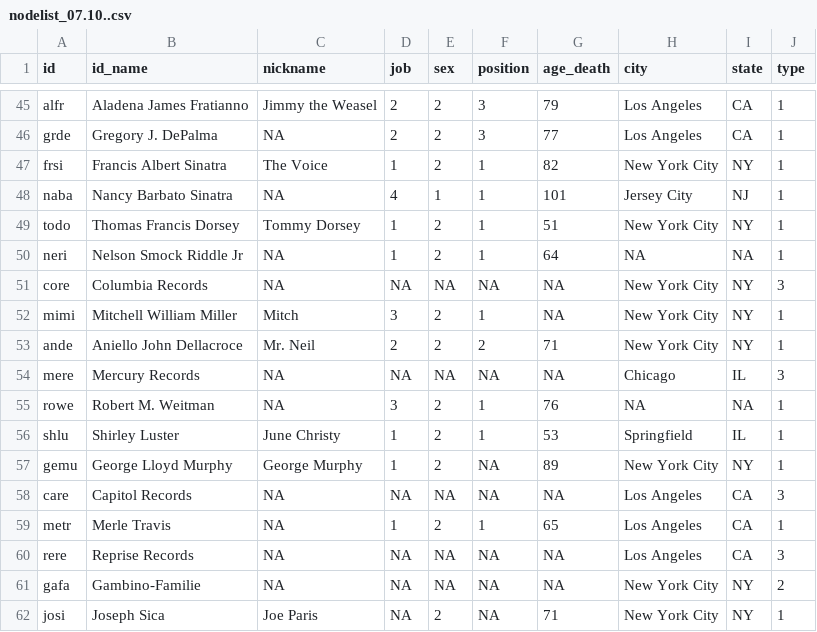
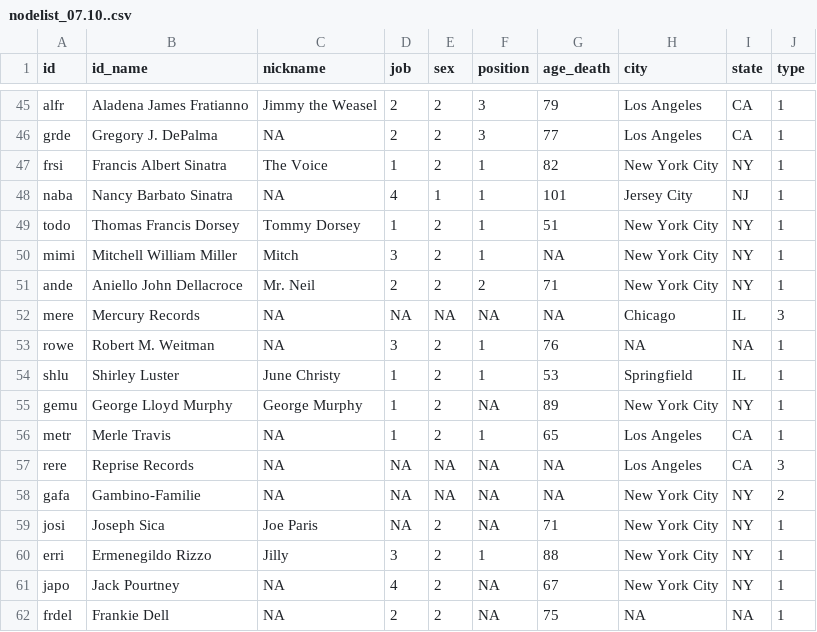
Before and after one commit to tg087/SNA-Frank-Sinatra, a CSV file: nodelist_07.10..csv, drawn as a sheet; only a part is shown, gaps mark what is left out; the shorter side is filled out with more unchanged rows; the diff names each change by its address in the sheet, - before the commit and + after, or states it on an @@ line.

Commit message:
Update nodelist_07.10..csv

```diff
--- a/nodelist_07.10..csv
+++ b/nodelist_07.10..csv
-row 50: neri | Nelson Smock Riddle Jr | NA | 1 | 2 | 1 | 64 | NA | NA | 1
-row 51: core | Columbia Records | NA | NA | NA | NA | NA | New York City | NY | 3
-row 58: care | Capitol Records | NA | NA | NA | NA | NA | Los Angeles | CA | 3
```
